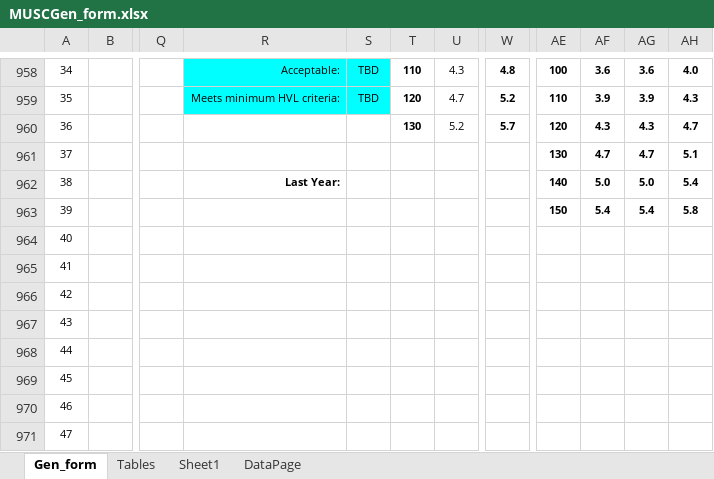
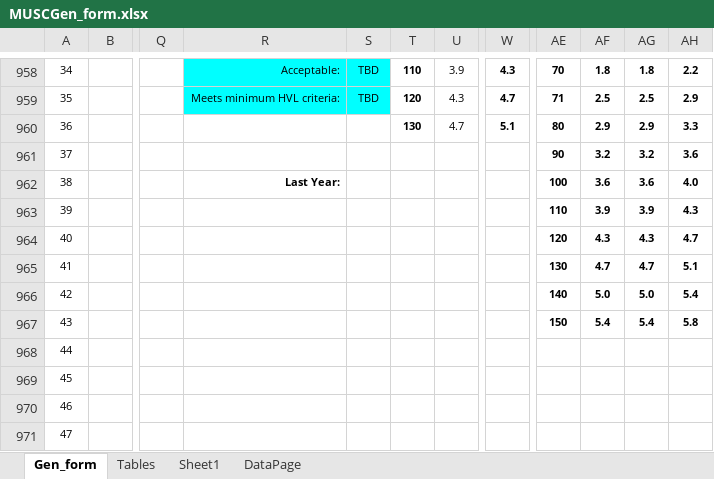
Before and after one commit to imabug/EquipTestingSpreadsheets, an Excel workbook: MUSCGen_form.xlsx, sheet Gen_form, drawn as a sheet; only a part is shown, gaps mark what is left out; values as stored, in another font and other column widths than the file's, no borders; charts and pictures and conditional formats not drawn; removed rows and columns are numbered as before the commit, all else as after; rows hold the shown columns only; the diff covers the shown part only; the diff names each change by its address in the sheet, - before the commit and + after, or states it on an @@ line.

```diff
--- a/MUSCGen_form.xlsx (sheet Gen_form)
+++ b/MUSCGen_form.xlsx (sheet Gen_form)
-U958: 4.3
+U958: 3.9
-W958: 4.8
+W958: 4.3
-AE958: 100
+AE958: 70
-AF958: 3.6
+AF958: 1.8
-AG958: 3.6
+AG958: 1.8
-AH958: 4.0
+AH958: 2.2
-U959: 4.7
+U959: 4.3
-W959: 5.2
+W959: 4.7
-AE959: 110
+AE959: 71
-AF959: 3.9
+AF959: 2.5
-AG959: 3.9
+AG959: 2.5
-AH959: 4.3
+AH959: 2.9
-U960: 5.2
+U960: 4.7
-W960: 5.7
+W960: 5.1
-AE960: 120
+AE960: 80
-AF960: 4.3
+AF960: 2.9
-AG960: 4.3
+AG960: 2.9
-AH960: 4.7
+AH960: 3.3
+row 961: 37 |  |  |  |  |  |  |  | 90 | 3.2 | 3.2 | 3.6
+row 962: 38 |  |  | Last Year: |  |  |  |  | 100 | 3.6 | 3.6 | 4.0
+row 963: 39 |  |  |  |  |  |  |  | 110 | 3.9 | 3.9 | 4.3
+row 964: 40 |  |  |  |  |  |  |  | 120 | 4.3 | 4.3 | 4.7
-A965: 37
+A965: 41
-A966: 38
+A966: 42
-R966: Last Year:
+R966: (empty)
-A967: 39
+A967: 43
-row 964: 40
-row 965: 41
-row 966: 42
-row 967: 43
```
Also changed, not shown: 70 edited cells elsewhere in this sheet, formulas that keep their value.
